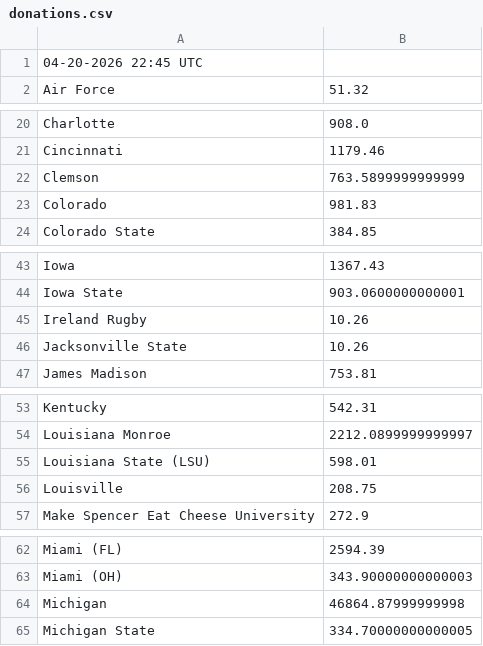
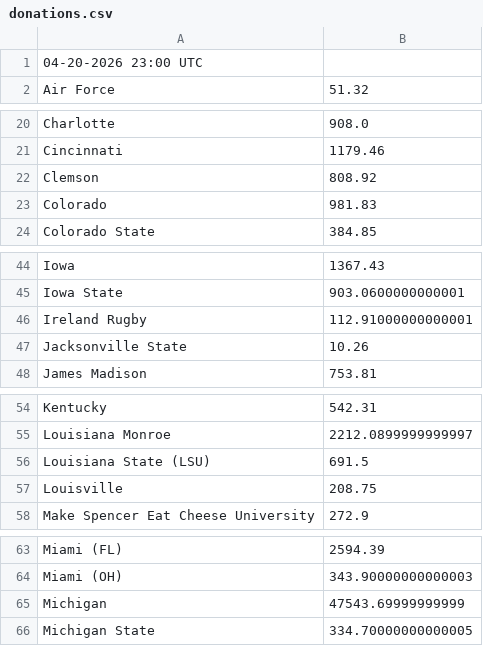
Before and after one commit to joylarc/CharityBowl2026, a CSV file: donations.csv, drawn as a sheet; only a part is shown, gaps mark what is left out; the diff covers the shown part only.

```diff
--- a/donations.csv
+++ b/donations.csv
@@ -1,2 +1,2 @@
-"04-20-2026 22:45 UTC"
+"04-20-2026 23:00 UTC"
 "Air Force","51.32"
@@ -21,3 +21,3 @@
 "Cincinnati","1179.46"
-"Clemson","763.5899999999999"
+"Clemson","808.92"
 "Colorado","981.83"
@@ -44,3 +45,3 @@
 "Iowa State","903.0600000000001"
-"Ireland Rugby","10.26"
+"Ireland Rugby","112.91000000000001"
 "Jacksonville State","10.26"
@@ -54,3 +55,3 @@
 "Louisiana Monroe","2212.0899999999997"
-"Louisiana State (LSU)","598.01"
+"Louisiana State (LSU)","691.5"
 "Louisville","208.75"
@@ -63,3 +64,3 @@
 "Miami (OH)","343.90000000000003"
-"Michigan","46864.87999999998"
+"Michigan","47543.69999999999"
 "Michigan State","334.70000000000005"
```
Also changed, not shown: 2 added rows and 9 edited cells elsewhere in this file, 1 other file.
